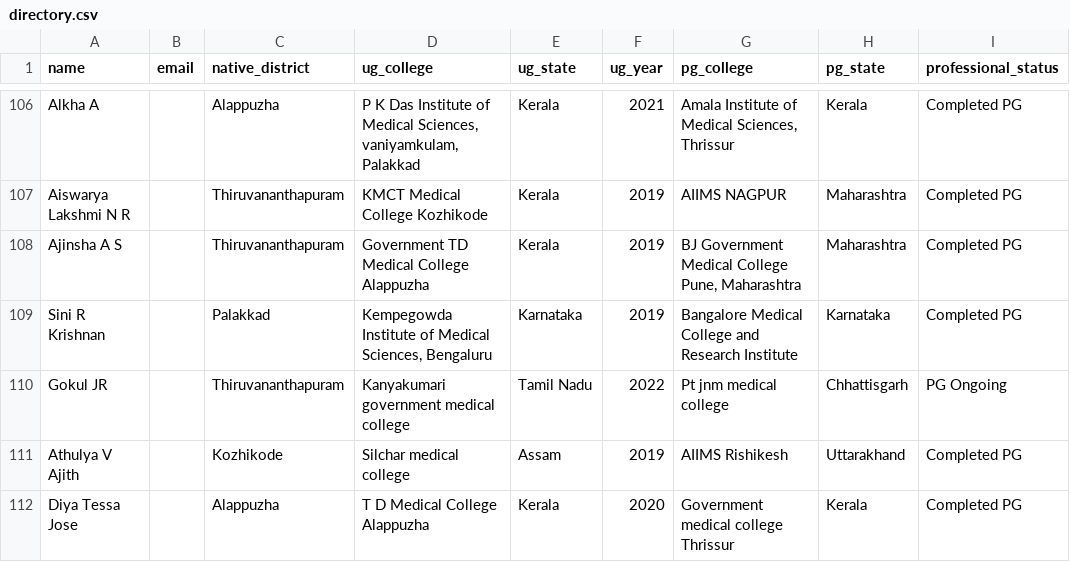
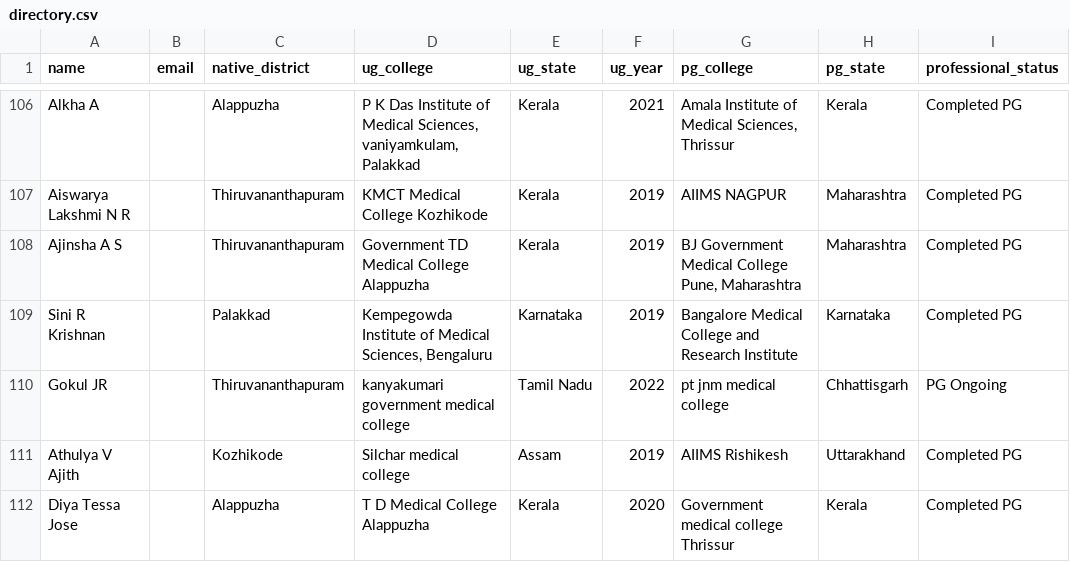
Before and after one commit to SharanStudio/cmmdb, a CSV file: site/directory.csv, drawn as a sheet; only a part is shown, gaps mark what is left out; the diff covers the shown part only; the diff names each change by its address in the sheet, - before the commit and + after, or states it on an @@ line.

```diff
--- a/site/directory.csv
+++ b/site/directory.csv
-D110 (ug_college): Kanyakumari government medical college
+D110 (ug_college): kanyakumari government medical college
-G110 (pg_college): Pt jnm medical college
+G110 (pg_college): pt jnm medical college
```
Also changed, not shown: 10 added rows and 18 edited cells elsewhere in this file.
